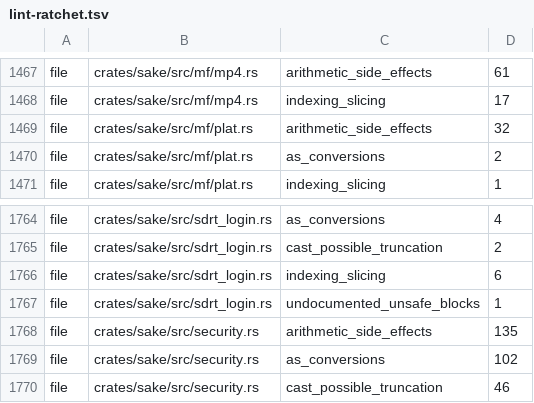
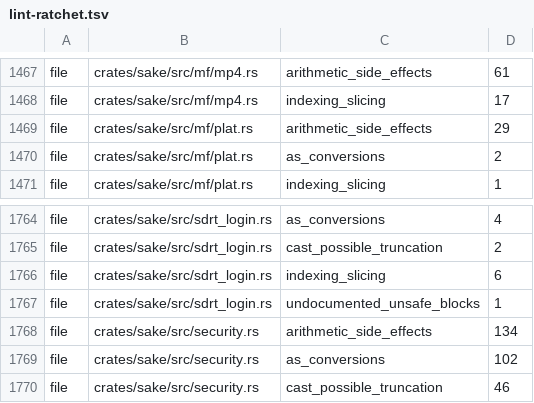
Before and after one commit to a-kaibu/masu, a TSV file: tools/ci/lint-ratchet.tsv, drawn as a sheet; only a part is shown, gaps mark what is left out.

```diff
--- a/tools/ci/lint-ratchet.tsv
+++ b/tools/ci/lint-ratchet.tsv
@@ -1468,3 +1468,3 @@ file	crates/sake/src/mf/mp4.rs	arithmetic_side_effects	61
 file	crates/sake/src/mf/mp4.rs	indexing_slicing	17
-file	crates/sake/src/mf/plat.rs	arithmetic_side_effects	32
+file	crates/sake/src/mf/plat.rs	arithmetic_side_effects	29
 file	crates/sake/src/mf/plat.rs	as_conversions	2
@@ -1767,3 +1767,3 @@ file	crates/sake/src/sdrt_login.rs	indexing_slicing	6
 file	crates/sake/src/sdrt_login.rs	undocumented_unsafe_blocks	1
-file	crates/sake/src/security.rs	arithmetic_side_effects	135
+file	crates/sake/src/security.rs	arithmetic_side_effects	134
 file	crates/sake/src/security.rs	as_conversions	102
```
Also changed, not shown: 34 other files.
